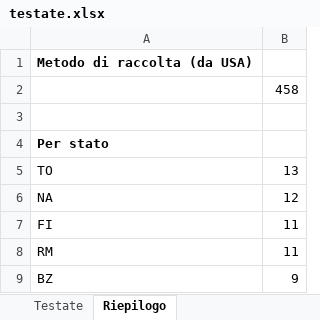
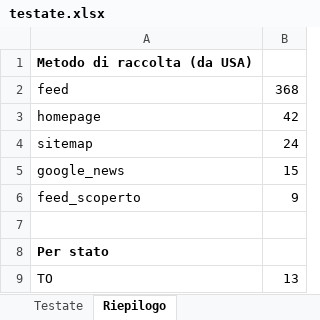
Before and after one commit to francescocosta21/monitor-locale-italia, an Excel workbook: data/testate.xlsx, sheet Riepilogo, drawn as a sheet; only a part is shown; the shorter side is filled out with more unchanged rows; values as stored, in another font and other column widths than the file's, no borders; removed rows and columns are numbered as before the commit, all else as after; the diff names each change by its address in the sheet, - before the commit and + after, or states it on an @@ line.

```diff
--- a/data/testate.xlsx (sheet Riepilogo)
+++ b/data/testate.xlsx (sheet Riepilogo)
-row 2:  | 458
+row 2: feed | 368
+row 3: homepage | 42
+row 4: sitemap | 24
+row 5: google_news | 15
+row 6: feed_scoperto | 9
```
Also changed, not shown: sheet Testate, 1 other file.
